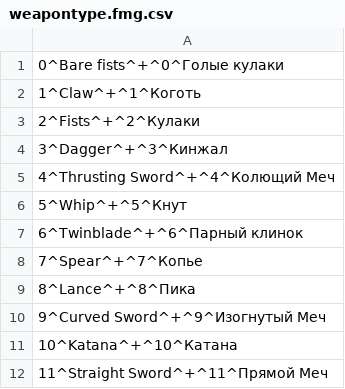
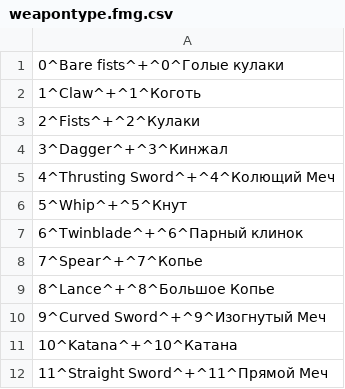
Before and after one commit to Exsodium/ds2-ru-localization, a CSV file: runglish_csv_text/text/runglish/weapontype.fmg.csv, drawn as a sheet; only a part is shown; the diff names each change by its address in the sheet, - before the commit and + after, or states it on an @@ line.

Commit message:
Fix file

```diff
--- a/runglish_csv_text/text/runglish/weapontype.fmg.csv
+++ b/runglish_csv_text/text/runglish/weapontype.fmg.csv
-A9: 8^Lance^+^8^Пика
+A9: 8^Lance^+^8^Большое Копье
```
